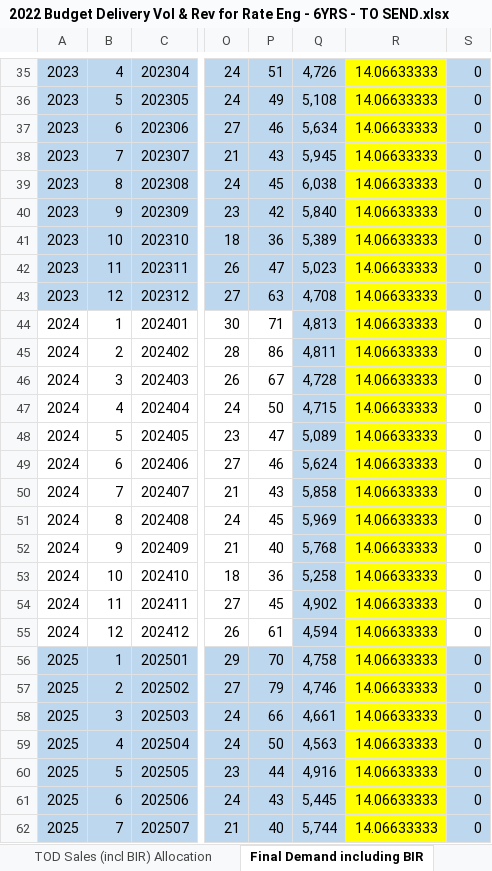
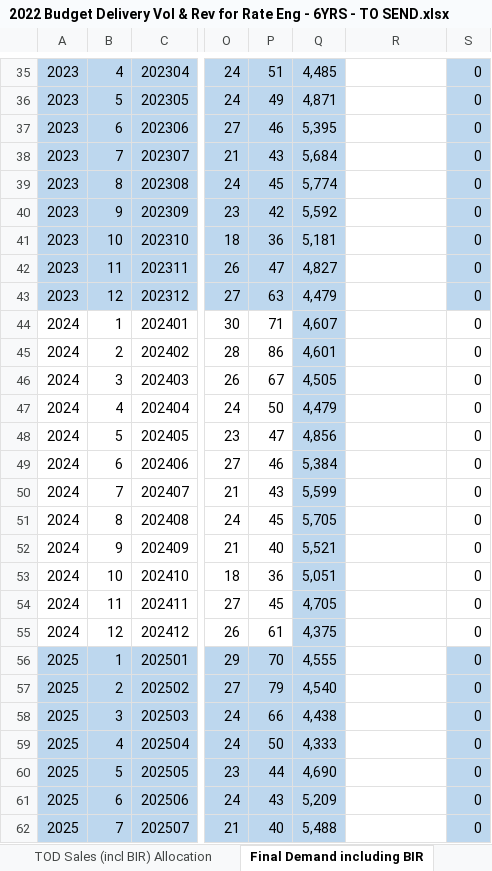
Before and after one commit to bkoropey/float, an Excel workbook: 2022 Budget Delivery Vol & Rev for Rate Eng - 6YRS - TO SEND.xlsx, sheet Final Demand including BIR, drawn as a sheet; only a part is shown, gaps mark what is left out; values as stored, in another font and other column widths than the file's, no borders; the diff covers the shown part only; the diff names each change by its address in the sheet, - before the commit and + after, or states it on an @@ line.

```diff
--- a/2022 Budget Delivery Vol & Rev for Rate Eng - 6YRS - TO SEND.xlsx (sheet Final Demand including BIR)
+++ b/2022 Budget Delivery Vol & Rev for Rate Eng - 6YRS - TO SEND.xlsx (sheet Final Demand including BIR)
-Q35: 4,726
+Q35: 4,485
-R35:R62 fill: #FFFF00
+R35:R62 fill: none
-R35:R62: 14.06633333
+R35:R62: (empty)
-Q36: 5,108
+Q36: 4,871
-Q37: 5,634
+Q37: 5,395
-Q38: 5,945
+Q38: 5,684
-Q39: 6,038
+Q39: 5,774
-Q40: 5,840
+Q40: 5,592
-Q41: 5,389
+Q41: 5,181
-Q42: 5,023
+Q42: 4,827
-Q43: 4,708
+Q43: 4,479
-Q44: 4,813
+Q44: 4,607
-Q45: 4,811
+Q45: 4,601
-Q46: 4,728
+Q46: 4,505
-Q47: 4,715
+Q47: 4,479
-Q48: 5,089
+Q48: 4,856
-Q49: 5,624
+Q49: 5,384
-Q50: 5,858
+Q50: 5,599
-Q51: 5,969
+Q51: 5,705
-Q52: 5,768
+Q52: 5,521
-Q53: 5,258
+Q53: 5,051
-Q54: 4,902
+Q54: 4,705
-Q55: 4,594
+Q55: 4,375
-Q56: 4,758
+Q56: 4,555
-Q57: 4,746
+Q57: 4,540
-Q58: 4,661
+Q58: 4,438
-Q59: 4,563
+Q59: 4,333
-Q60: 4,916
+Q60: 4,690
-Q61: 5,445
+Q61: 5,209
-Q62: 5,744
+Q62: 5,488
```
Also changed, not shown: 120 edited cells and cell formats elsewhere in this sheet, sheet Final Sales including BIR, formulas that keep their value.
